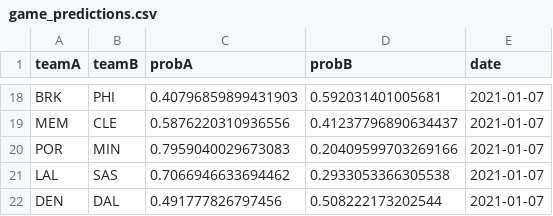
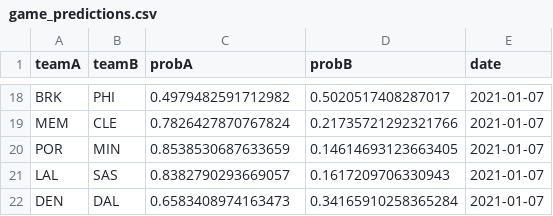
Before and after one commit to joemarlo/joemarlo.github.io, a CSV file: NBA-predictor/Data/game_predictions.csv, drawn as a sheet; only a part is shown, gaps mark what is left out; the diff covers the shown part only; the diff names each change by its address in the sheet, - before the commit and + after, or states it on an @@ line.

```diff
--- a/NBA-predictor/Data/game_predictions.csv
+++ b/NBA-predictor/Data/game_predictions.csv
-C18 (probA): 0.40796859899431903
+C18 (probA): 0.4979482591712982
-D18 (probB): 0.592031401005681
+D18 (probB): 0.5020517408287017
-C19 (probA): 0.5876220310936556
+C19 (probA): 0.7826427870767824
-D19 (probB): 0.41237796890634437
+D19 (probB): 0.21735721292321766
-C20 (probA): 0.7959040029673083
+C20 (probA): 0.8538530687633659
-D20 (probB): 0.20409599703269166
+D20 (probB): 0.14614693123663405
-C21 (probA): 0.7066946633694462
+C21 (probA): 0.8382790293669057
-D21 (probB): 0.2933053366305538
+D21 (probB): 0.1617209706330943
-C22 (probA): 0.491777826797456
+C22 (probA): 0.6583408974163473
-D22 (probB): 0.508222173202544
+D22 (probB): 0.34165910258365284
```
Also changed, not shown: 32 edited cells elsewhere in this file, NBA-predictor/Data/team_ratings.csv, 3 other files.
